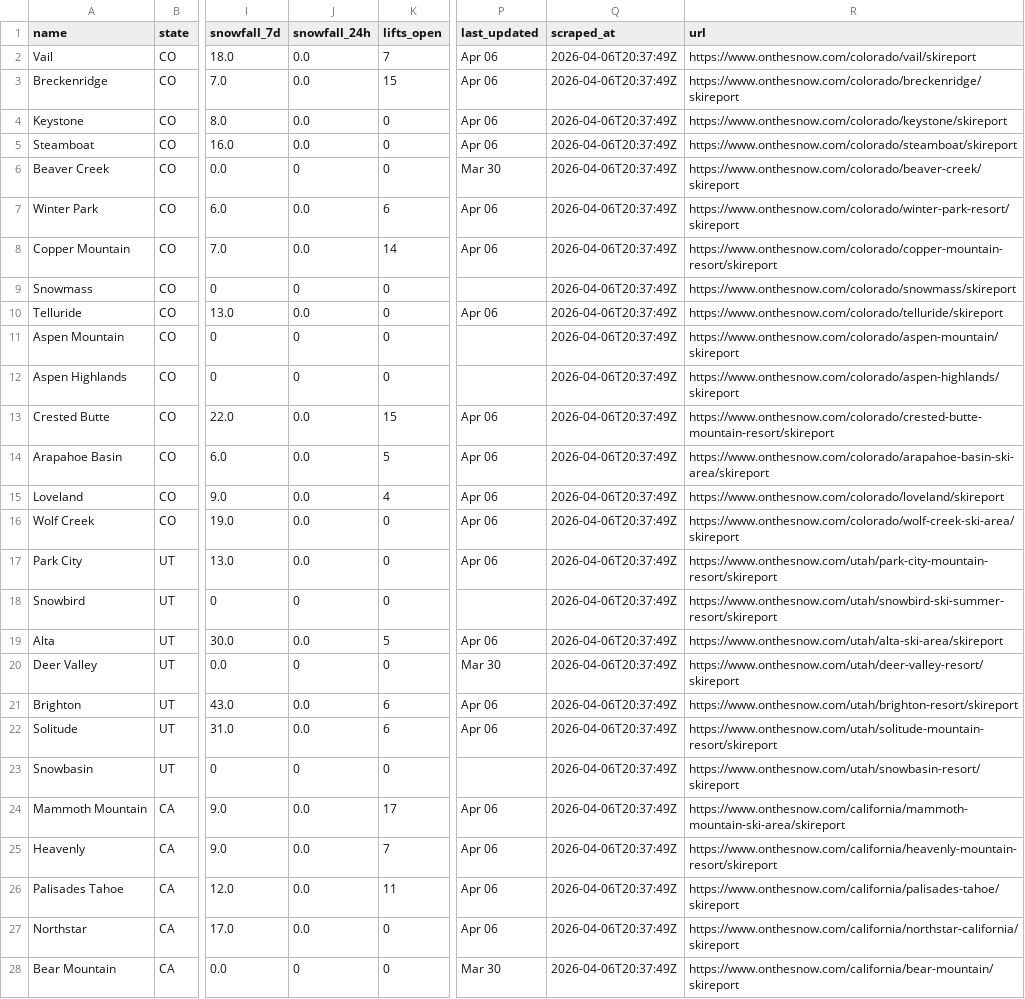
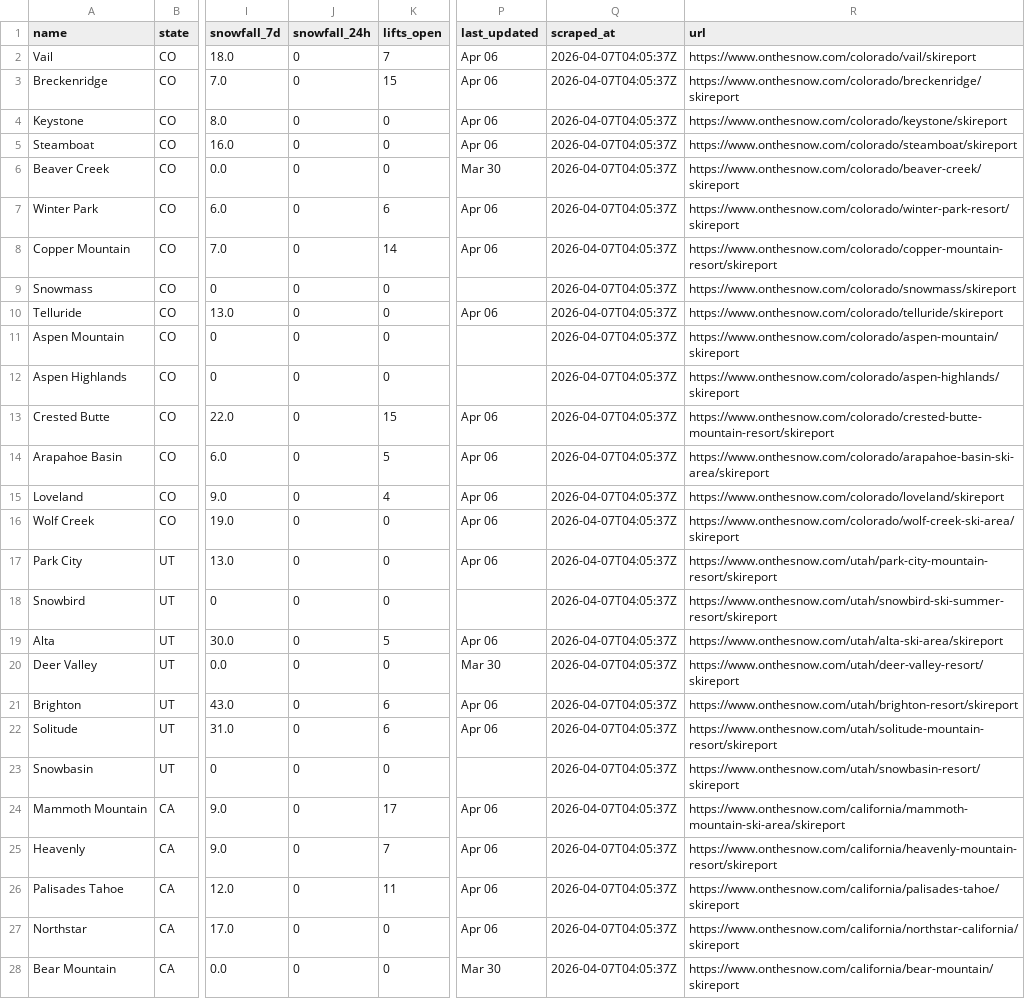
Before and after one commit to ranadesign/powderwatch, a CSV file: snow_data.csv, drawn as a sheet; only a part is shown, gaps mark what is left out; the diff covers the shown part only; the diff names each change by its address in the sheet, - before the commit and + after, or states it on an @@ line.

Commit message:
Update snow data 2026-04-07 04:07 UTC

```diff
--- a/snow_data.csv
+++ b/snow_data.csv
-J2:J5 (snowfall_24h): 0.0
+J2:J5 (snowfall_24h): 0
-Q2:Q28 (scraped_at): 2026-04-06T20:37:49Z
+Q2:Q28 (scraped_at): 2026-04-07T04:05:37Z
-J7:J8 (snowfall_24h): 0.0
+J7:J8 (snowfall_24h): 0
-J10 (snowfall_24h): 0.0
+J10 (snowfall_24h): 0
-J13:J17 (snowfall_24h): 0.0
+J13:J17 (snowfall_24h): 0
-J19 (snowfall_24h): 0.0
+J19 (snowfall_24h): 0
-J21:J22 (snowfall_24h): 0.0
+J21:J22 (snowfall_24h): 0
-J24:J27 (snowfall_24h): 0.0
+J24:J27 (snowfall_24h): 0
```
Also changed, not shown: 45 edited cells elsewhere in this file, 1 other file.
